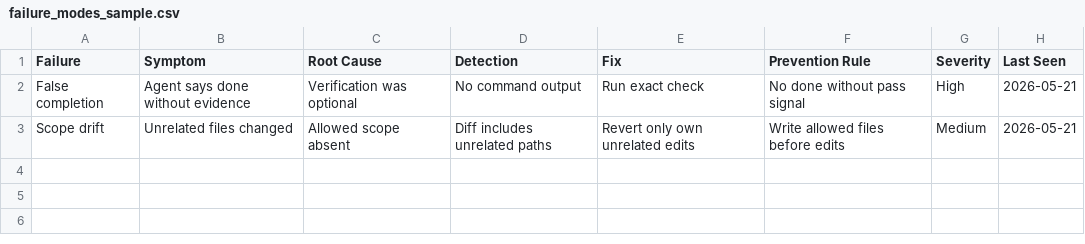
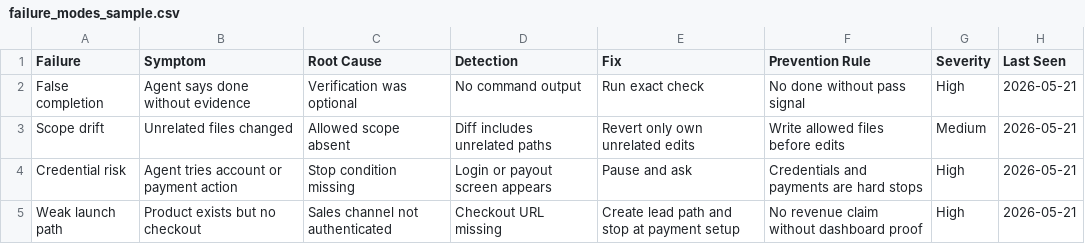
Before and after one commit to ivelly42/agent-ops-command-center, a CSV file: sample/failure_modes_sample.csv, drawn as a sheet.

Commit message:
Add failure modes database lead page

```diff
--- a/sample/failure_modes_sample.csv
+++ b/sample/failure_modes_sample.csv
@@ -3 +3,3 @@ False completion,Agent says done without evidence,Verification was optional,No c
 Scope drift,Unrelated files changed,Allowed scope absent,Diff includes unrelated paths,Revert only own unrelated edits,Write allowed files before edits,Medium,2026-05-21
+Credential risk,Agent tries account or payment action,Stop condition missing,Login or payout screen appears,Pause and ask,Credentials and payments are hard stops,High,2026-05-21
+Weak launch path,Product exists but no checkout,Sales channel not authenticated,Checkout URL missing,Create lead path and stop at payment setup,No revenue claim without dashboard proof,High,2026-05-21
```
Also changed, not shown: 6 other files.
